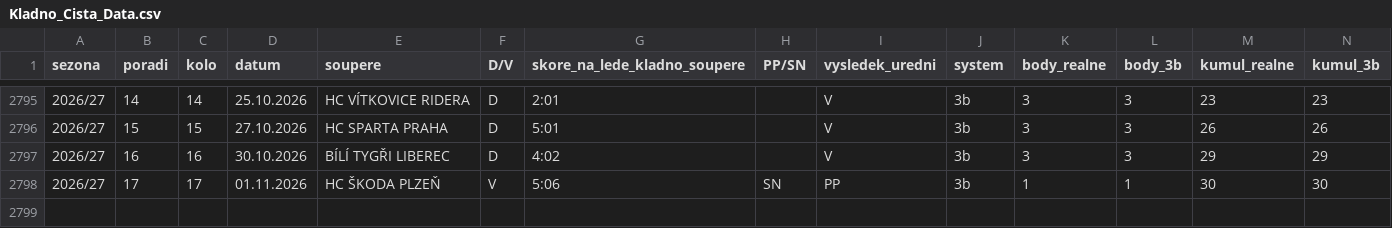
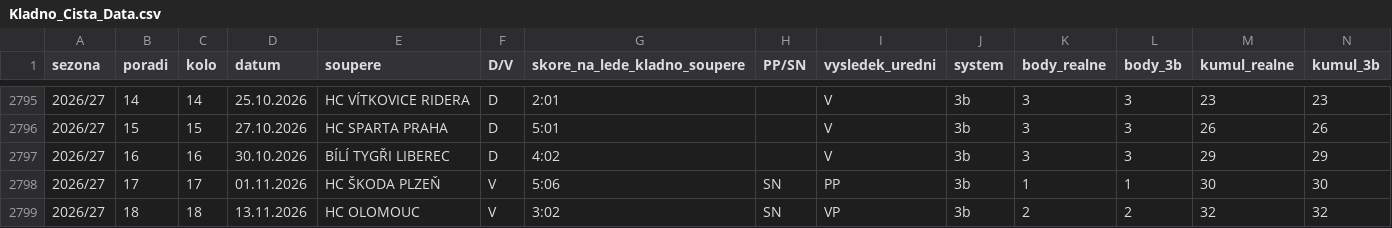
Before and after one commit to Astixcz/hokej-kladno, a CSV file: Kladno_Cista_Data.csv, drawn as a sheet; only a part is shown, gaps mark what is left out; rows hold the shown columns only; the diff names each change by its address in the sheet, - before the commit and + after, or states it on an @@ line.

Commit message:
Add files via upload

```diff
--- a/Kladno_Cista_Data.csv
+++ b/Kladno_Cista_Data.csv
+row 2799: 2026/27 | 18 | 18 | 13.11.2026 | HC OLOMOUC | V | 3:02 | SN | VP | 3b | 2 | 2 | 32 | 32
```
